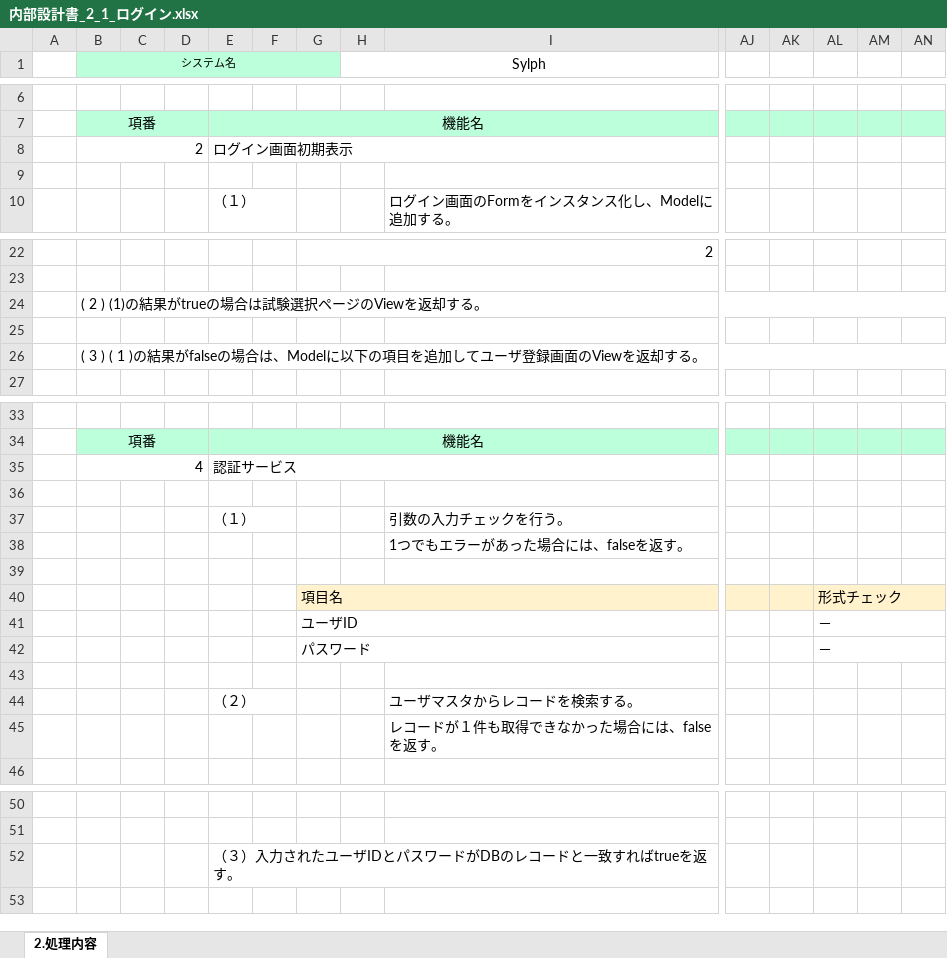
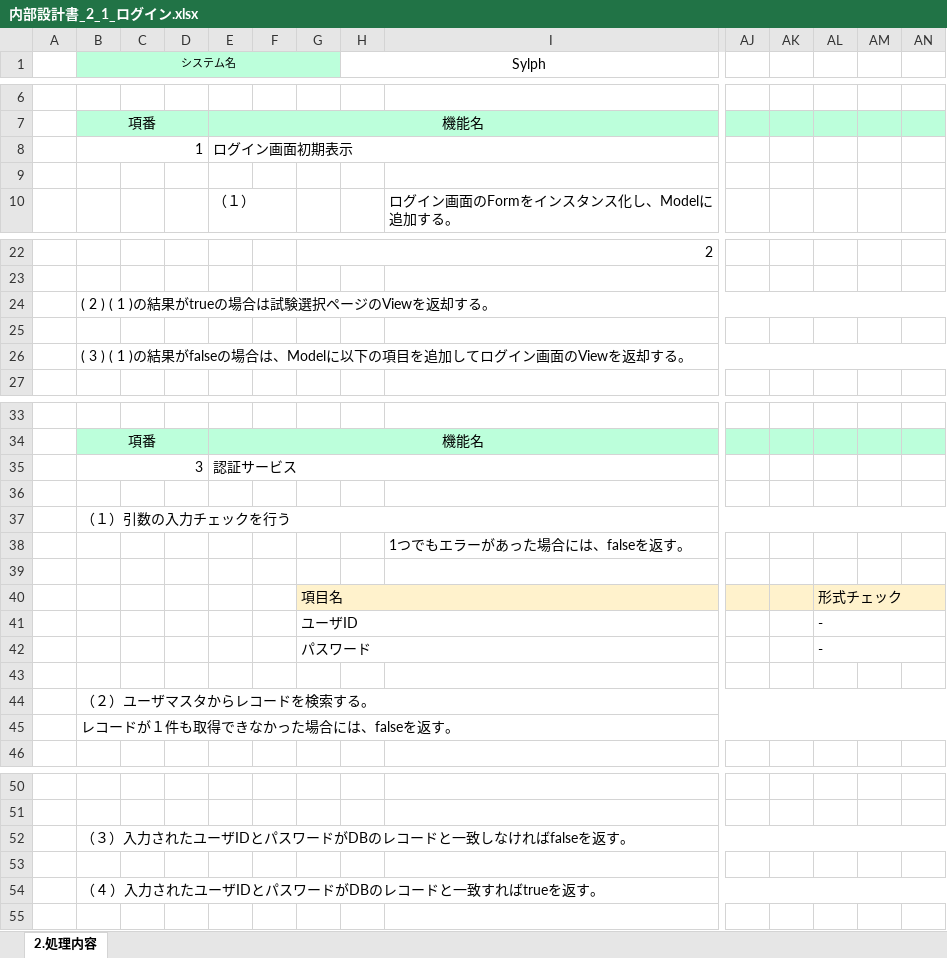
Before and after one commit to gips-yoshikawa/SYLPH-Project, an Excel workbook: 内部設計書/内部設計書_2_1_ログイン.xlsx, sheet 2.処理内容, drawn as a sheet; only a part is shown, gaps mark what is left out; values as stored, in another font and other column widths than the file's, no borders; removed rows and columns are numbered as before the commit, all else as after; rows hold the shown columns only; the diff covers the shown part only; the diff names each change by its address in the sheet, - before the commit and + after, or states it on an @@ line.

```diff
--- a/内部設計書/内部設計書_2_1_ログイン.xlsx (sheet 2.処理内容)
+++ b/内部設計書/内部設計書_2_1_ログイン.xlsx (sheet 2.処理内容)
-B8 (システム名): 2
+B8 (システム名): 1
-B24 (システム名): ( 2 ) (1)の結果がtrueの場合は試験選択ページのViewを返却する。
+B24 (システム名): ( 2 ) ( 1 )の結果がtrueの場合は試験選択ページのViewを返却する。
-B26 (システム名): …追加してユーザ登録画面のView…
+B26 (システム名): …追加してログイン画面のView…
-B35 (システム名): 4
+B35 (システム名): 3
-row 37:  |  |  |  | （１） |  |  |  | 引数の入力チェックを行う。
+row 37:  | （１）引数の入力チェックを行う
-AL41:AL42: －
+AL41:AL42: -
-row 44:  |  |  |  | （２） |  |  |  | ユーザマスタからレコードを検索する。
-row 45:  |  |  |  |  |  |  |  | レコードが１件も取得できなかった場合には、falseを返す。
+row 44:  | （２）ユーザマスタからレコードを検索する。
+row 45:  | レコードが１件も取得できなかった場合には、falseを返す。
+row 52:  | （３）入力されたユーザIDとパスワードがDBのレコードと一致しなければfalseを返す。
-E53: （３）入力されたユーザIDとパスワードがDBのレコードと一致すればtrueを返す。
+E53: (empty)
+row 54:  | （ 4 ）入力されたユーザIDとパスワードがDBのレコードと一致すればtrueを返す。
```
Also changed, not shown: 1 edited cell elsewhere in this sheet, 内部設計書/内部設計書_2_1_ユーザー登録画面.xlsx.
